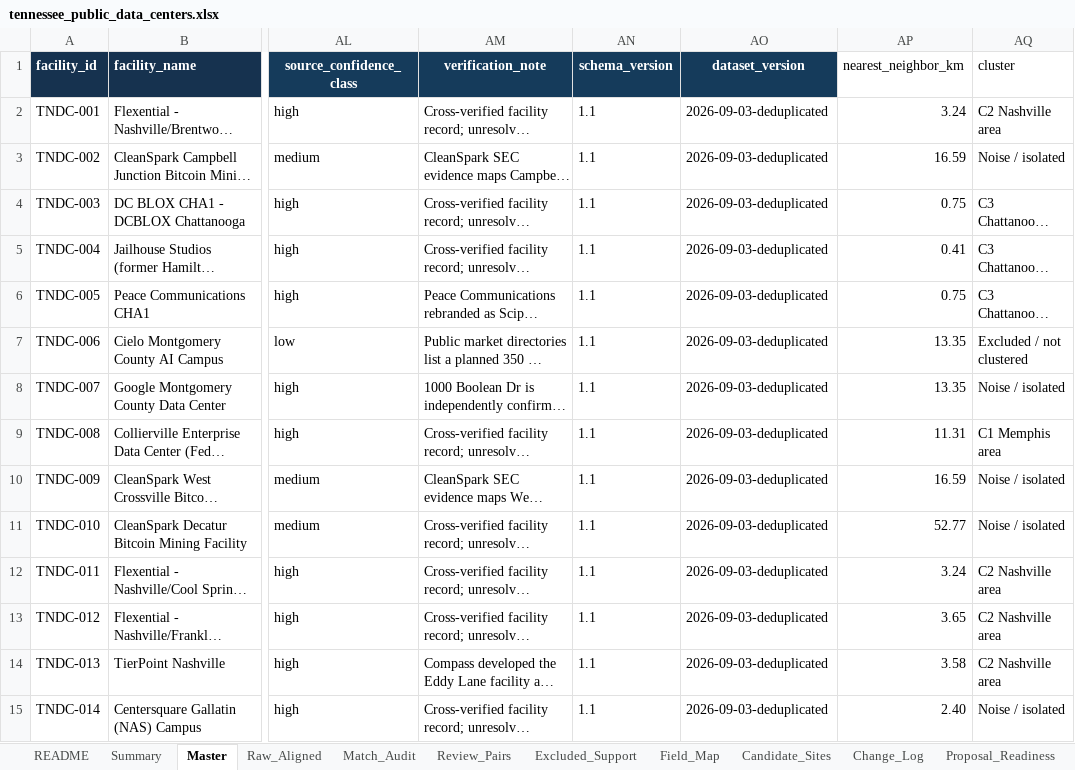
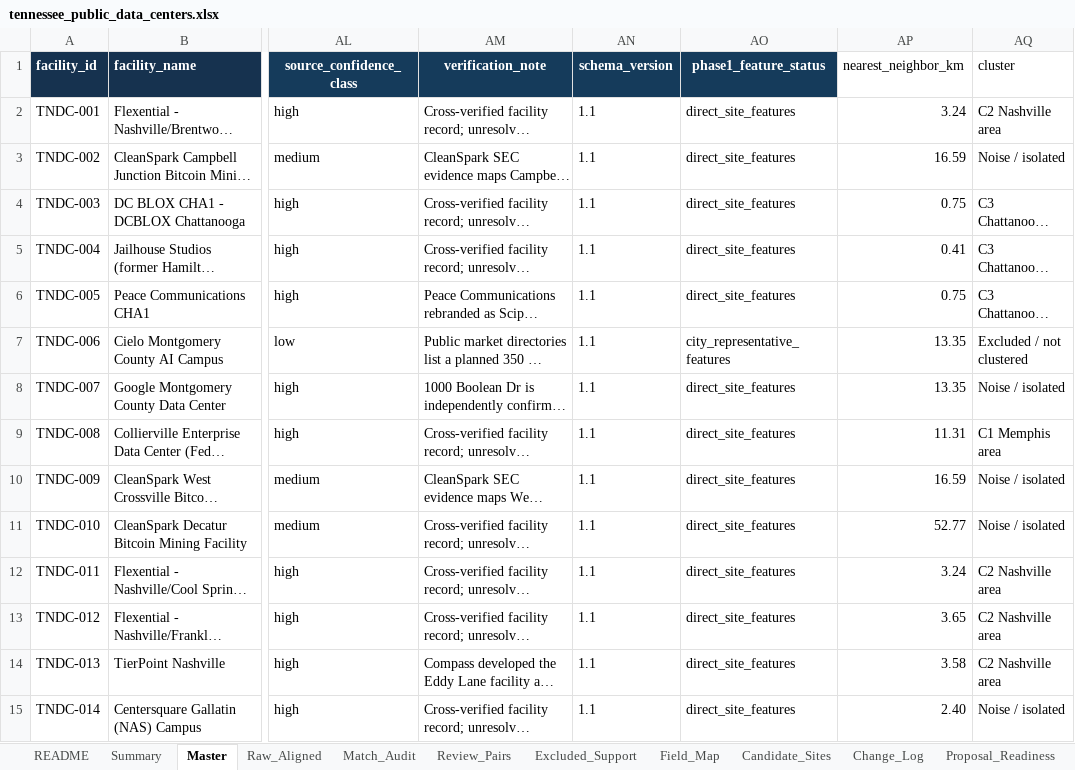
Before and after one commit to Chris-Jin02/DataCenter, an Excel workbook: TN/dataset/tennessee_public_data_centers.xlsx, sheet Master, drawn as a sheet; only a part is shown, gaps mark what is left out; long unchanged cells end in …; values as stored, in another font and other column widths than the file's, no borders; table styles not drawn; the diff covers the shown part only; the diff names each change by its address in the sheet, - before the commit and + after, or states it on an @@ line.

Commit message:
Align Tennessee master feature status field

```diff
--- a/TN/dataset/tennessee_public_data_centers.xlsx (sheet Master)
+++ b/TN/dataset/tennessee_public_data_centers.xlsx (sheet Master)
-AO1: dataset_version
+AO1: phase1_feature_status
-AO2:AO6 (phase1_feature_status): 2026-09-03-deduplicated
+AO2:AO6 (phase1_feature_status): direct_site_features
-AO7 (phase1_feature_status): 2026-09-03-deduplicated
+AO7 (phase1_feature_status): city_representative_features
-AO8:AO15 (phase1_feature_status): 2026-09-03-deduplicated
+AO8:AO15 (phase1_feature_status): direct_site_features
```
Also changed, not shown: 47 edited cells elsewhere in this sheet.
